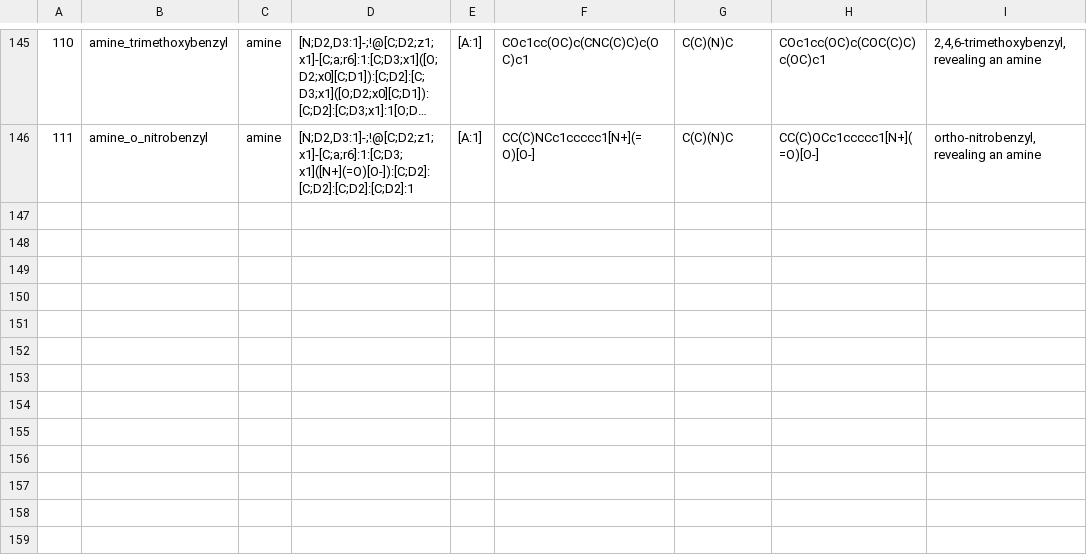
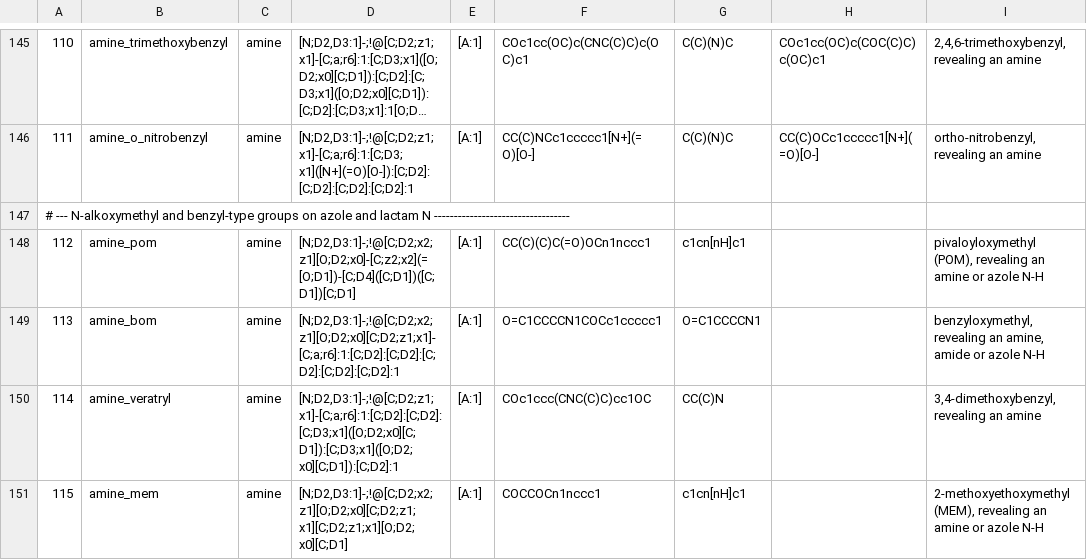
Before and after one commit to chython/chython, a TSV file: chython/reactions/tables/protective.tsv, drawn as a sheet; only a part is shown, gaps mark what is left out; long unchanged cells end in …; the diff names each change by its address in the sheet, - before the commit and + after, or states it on an @@ line.

```diff
--- a/chython/reactions/tables/protective.tsv
+++ b/chython/reactions/tables/protective.tsv
+row 147: # --- N-alkoxymethyl and benzyl-type groups on azole and lactam N ----------------------------------
+row 148: 112 | amine_pom | amine | [N;D2,D3:1]-;!@[C;D2;x2;z1][O;D2;x0]-[C;z2;x2](=[O;D1])-[C;D4]([C;D1])([C;D1])[C;D1] | [A:1] | CC(C)(C)C(=O)OCn1nccc1 | c1cn[nH]c1 |  | pivaloyloxymethyl (POM), revealing an amine or azole N-H
+row 149: 113 | amine_bom | amine | [N;D2,D3:1]-;!@[C;D2;x2;z1][O;D2;x0][C;D2;z1;x1]-[C;a;r6]:1:[C;D2]:[C;D2]:[C;D2]:[C;D2]:[C;D2]:1 | [A:1] | O=C1CCCCN1COCc1ccccc1 | O=C1CCCCN1 |  | benzyloxymethyl, revealing an amine, amide or azole N-H
+row 150: 114 | amine_veratryl | amine | [N;D2,D3:1]-;!@[C;D2;z1;x1]-[C;a;r6]:1:[C;D2]:[C;D2]:[C;D3;x1]([O;D2;x0][C;D1]):[C;D3;x1]([O;D2;x0][C;D1]):[C;D2]:1 | [A:1] | COc1ccc(CNC(C)C)cc1OC | CC(C)N |  | 3,4-dimethoxybenzyl, revealing an amine
+row 151: 115 | amine_mem | amine | [N;D2,D3:1]-;!@[C;D2;x2;z1][O;D2;x0][C;D2;z1;x1][C;D2;z1;x1][O;D2;x0][C;D1] | [A:1] | COCCOCn1nccc1 | c1cn[nH]c1 |  | 2-methoxyethoxymethyl (MEM), revealing an amine or azole N-H
```
Also changed, not shown: 10 other files.
